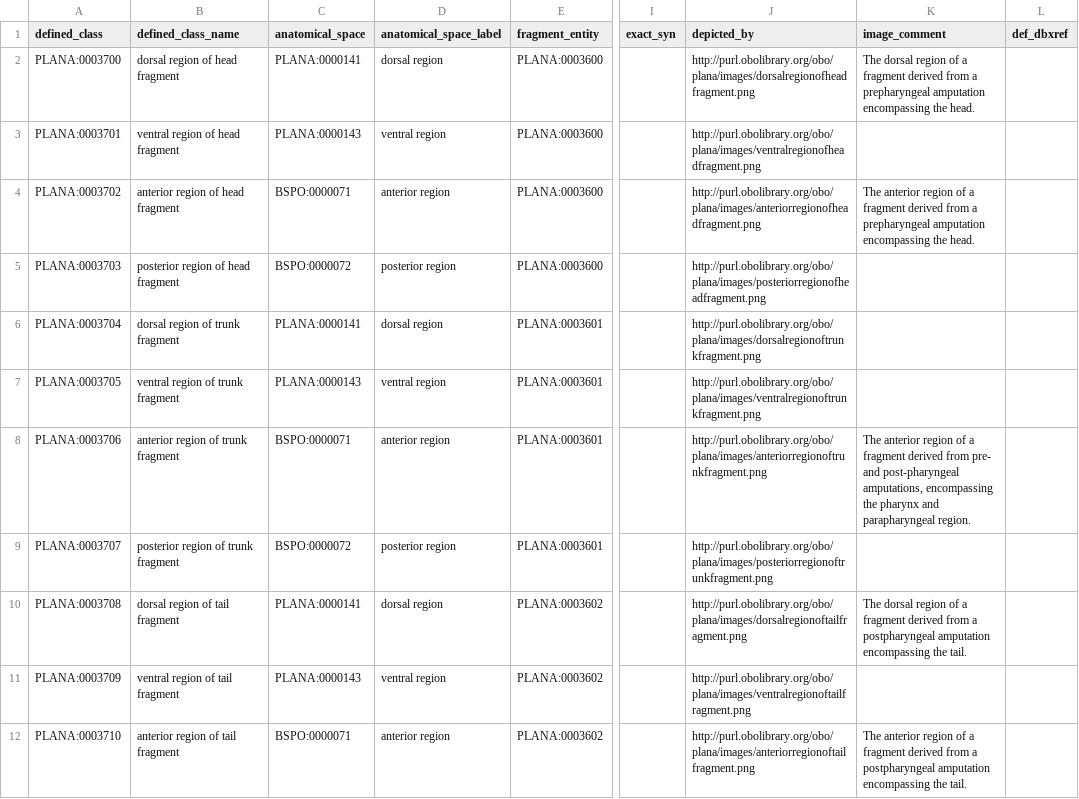
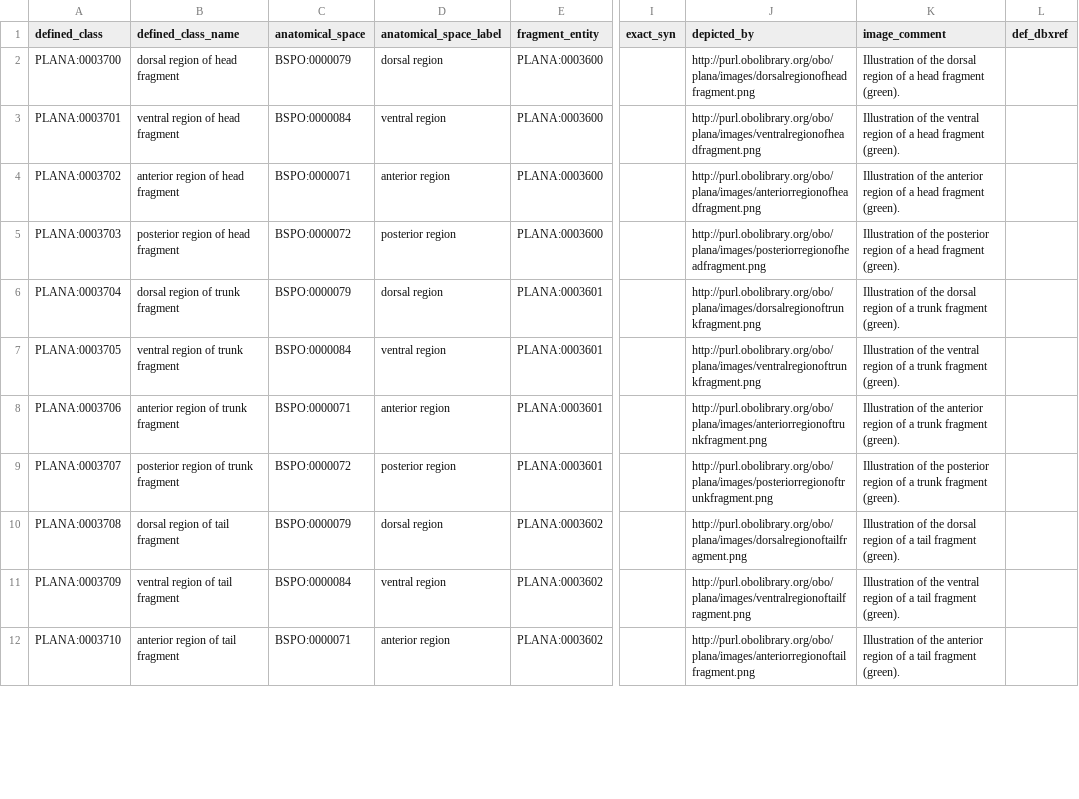
Before and after one commit to obophenotype/planaria-ontology, a TSV file: src/patterns/data/default/anatomicalSpaceAndFragmentEntity.tsv, drawn as a sheet; only a part is shown, gaps mark what is left out; the diff covers the shown part only; the diff names each change by its address in the sheet, - before the commit and + after, or states it on an @@ line.

```diff
--- a/src/patterns/data/default/anatomicalSpaceAndFragmentEntity.tsv
+++ b/src/patterns/data/default/anatomicalSpaceAndFragmentEntity.tsv
-C2 (anatomical_space): PLANA:0000141
+C2 (anatomical_space): BSPO:0000079
-K2 (image_comment): The dorsal region of a fragment derived from a prepharyngeal amputation encompassing the head.
+K2 (image_comment): Illustration of the dorsal region of a head fragment (green).
-C3 (anatomical_space): PLANA:0000143
+C3 (anatomical_space): BSPO:0000084
-K3 (image_comment): (empty)
+K3 (image_comment): Illustration of the ventral region of a head fragment (green).
-K4 (image_comment): The anterior region of a fragment derived from a prepharyngeal amputation encompassing the head.
+K4 (image_comment): Illustration of the anterior region of a head fragment (green).
-K5 (image_comment): (empty)
+K5 (image_comment): Illustration of the posterior region of a head fragment (green).
-C6 (anatomical_space): PLANA:0000141
+C6 (anatomical_space): BSPO:0000079
-K6 (image_comment): (empty)
+K6 (image_comment): Illustration of the dorsal region of a trunk fragment (green).
-C7 (anatomical_space): PLANA:0000143
+C7 (anatomical_space): BSPO:0000084
-K7 (image_comment): (empty)
+K7 (image_comment): Illustration of the ventral region of a trunk fragment (green).
-K8 (image_comment): The anterior region of a fragment derived from pre- and post-pharyngeal amputations, encompassing the pharynx and parapharyngeal region.
+K8 (image_comment): Illustration of the anterior region of a trunk fragment (green).
-K9 (image_comment): (empty)
+K9 (image_comment): Illustration of the posterior region of a trunk fragment (green).
-C10 (anatomical_space): PLANA:0000141
+C10 (anatomical_space): BSPO:0000079
-K10 (image_comment): The dorsal region of a fragment derived from a postpharyngeal amputation encompassing the tail.
+K10 (image_comment): Illustration of the dorsal region of a tail fragment (green).
-C11 (anatomical_space): PLANA:0000143
+C11 (anatomical_space): BSPO:0000084
-K11 (image_comment): (empty)
+K11 (image_comment): Illustration of the ventral region of a tail fragment (green).
-K12 (image_comment): The anterior region of a fragment derived from a postpharyngeal amputation encompassing the tail.
+K12 (image_comment): Illustration of the anterior region of a tail fragment (green).
```
Also changed, not shown: 51 edited cells elsewhere in this file, src/patterns/data/default/anatomicalSpaceAndAnatomicalEntity.tsv, src/patterns/data/default/blastemaDevelopsIntoAnatomicalEntity.tsv, 42 other files.
